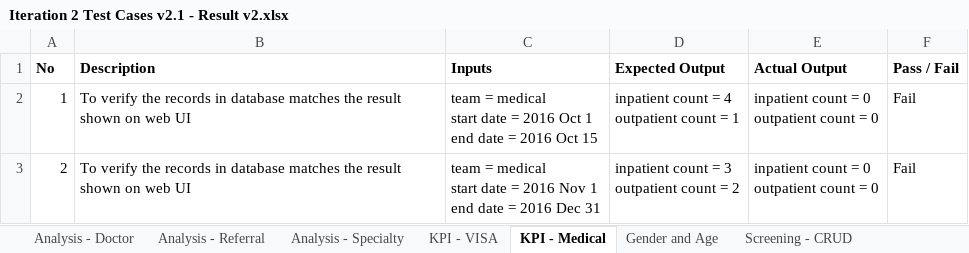
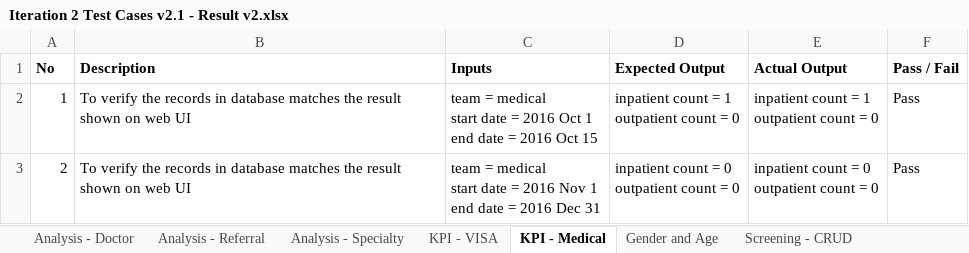
Before and after one commit to seankwok/Ulink, an Excel workbook: Test Cases/Iteration 2/Iteration 2/Iteration 2 Test Cases v2.1 - Result v2.xlsx, sheet KPI - Medical, drawn as a sheet; values as stored, in another font and other column widths than the file's, no borders; ↵ is a line break in a cell; the diff names each change by its address in the sheet, - before the commit and + after, or states it on an @@ line.

```diff
--- a/Test Cases/Iteration 2/Iteration 2/Iteration 2 Test Cases v2.1 - Result v2.xlsx (sheet KPI - Medical)
+++ b/Test Cases/Iteration 2/Iteration 2/Iteration 2 Test Cases v2.1 - Result v2.xlsx (sheet KPI - Medical)
-D2 (Expected Output): inpatient count = 4 ↵ outpatient count = 1
+D2 (Expected Output): inpatient count = 1 ↵ outpatient count = 0
-E2 (Actual Output): inpatient count = 0 ↵ outpatient count = 0
+E2 (Actual Output): inpatient count = 1 ↵ outpatient count = 0
-F2:F3 (Pass / Fail): Fail
+F2:F3 (Pass / Fail): Pass
-D3 (Expected Output): inpatient count = 3 ↵ outpatient count = 2
+D3 (Expected Output): inpatient count = 0 ↵ outpatient count = 0
```
Also changed, not shown: sheet KPI - VISA, sheet Gender and Age, other sheet tabs, Documentation/Metrics/Bug Metrics/Bug Metrics.xlsx, Test Cases/Iteration 2/Iteration 2/Iteration 2 Test Cases v2.1.xlsx.
